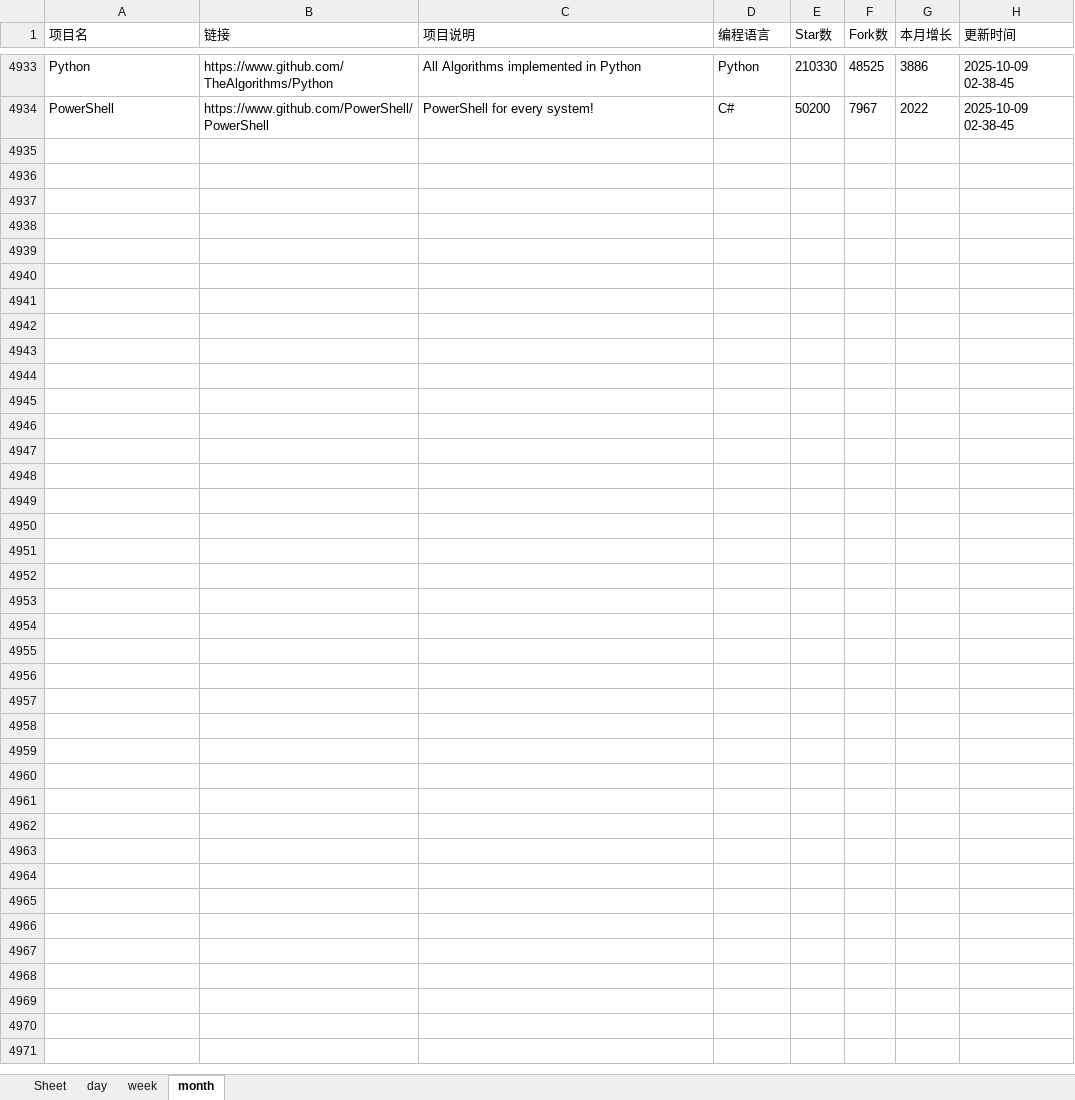
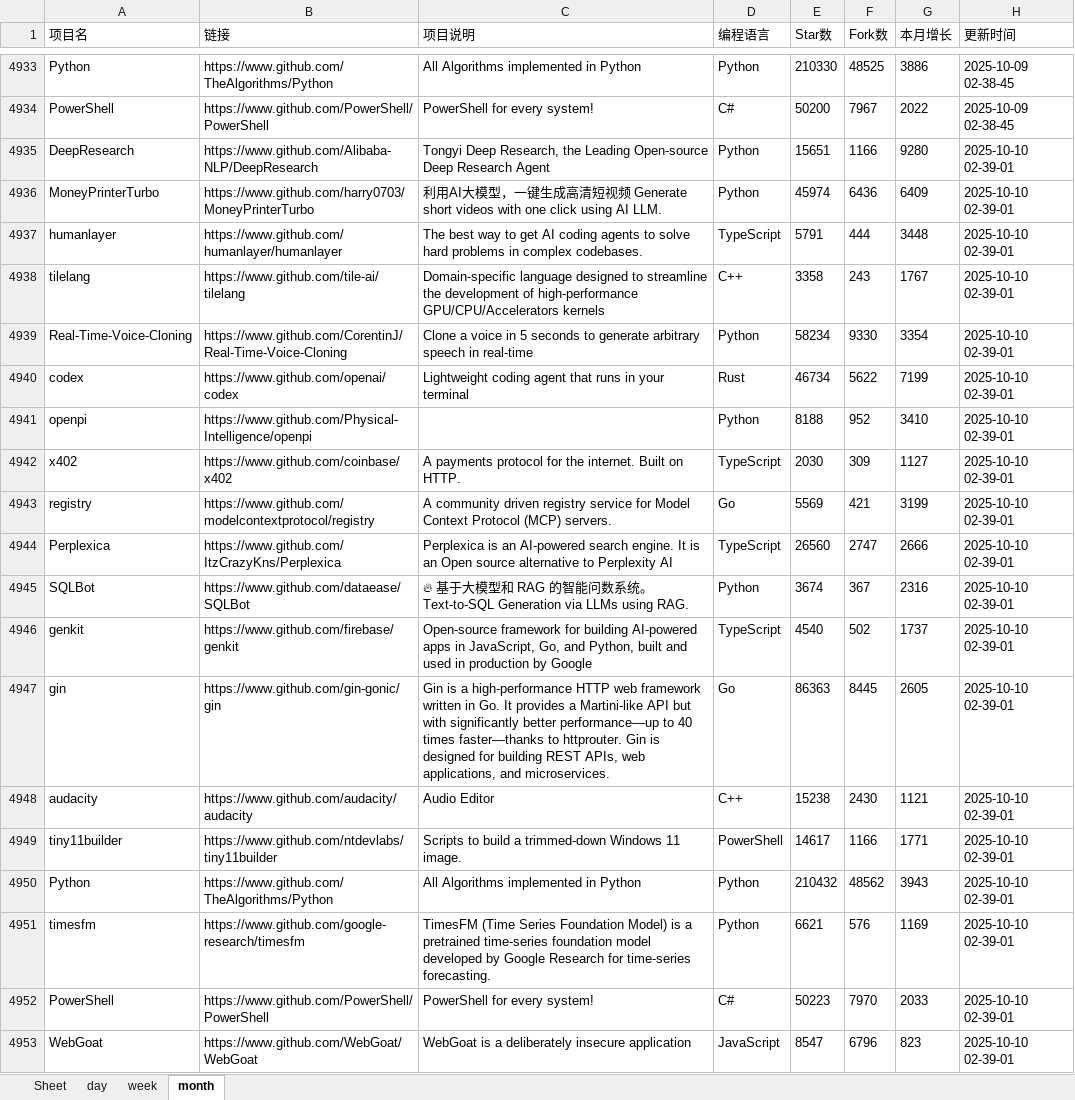
Before and after one commit to WHG555/github-today-repositories, an Excel workbook: github.xlsx, sheet month, drawn as a sheet; only a part is shown, gaps mark what is left out; values as stored, in another font and other column widths than the file's, no borders; the diff names each change by its address in the sheet, - before the commit and + after, or states it on an @@ line.

```diff
--- a/github.xlsx (sheet month)
+++ b/github.xlsx (sheet month)
+row 4935: DeepResearch | https://www.github.com/Alibaba-NLP/DeepResearch | Tongyi Deep Research, the Leading Open-source Deep Research Agent | Python | 15651 | 1166 | 9280 | 2025-10-10 02-39-01
+row 4936: MoneyPrinterTurbo | https://www.github.com/harry0703/MoneyPrinterTurbo | 利用AI大模型，一键生成高清短视频 Generate short videos with one click using AI LLM. | Python | 45974 | 6436 | 6409 | 2025-10-10 02-39-01
+row 4937: humanlayer | https://www.github.com/humanlayer/humanlayer | The best way to get AI coding agents to solve hard problems in complex codebases. | TypeScript | 5791 | 444 | 3448 | 2025-10-10 02-39-01
+row 4938: tilelang | https://www.github.com/tile-ai/tilelang | Domain-specific language designed to streamline the development of high-performance GPU/CPU/Accelerators kernels | C++ | 3358 | 243 | 1767 | 2025-10-10 02-39-01
+row 4939: Real-Time-Voice-Cloning | https://www.github.com/CorentinJ/Real-Time-Voice-Cloning | Clone a voice in 5 seconds to generate arbitrary speech in real-time | Python | 58234 | 9330 | 3354 | 2025-10-10 02-39-01
+row 4940: codex | https://www.github.com/openai/codex | Lightweight coding agent that runs in your terminal | Rust | 46734 | 5622 | 7199 | 2025-10-10 02-39-01
+row 4941: openpi | https://www.github.com/Physical-Intelligence/openpi |  | Python | 8188 | 952 | 3410 | 2025-10-10 02-39-01
+row 4942: x402 | https://www.github.com/coinbase/x402 | A payments protocol for the internet. Built on HTTP. | TypeScript | 2030 | 309 | 1127 | 2025-10-10 02-39-01
+row 4943: registry | https://www.github.com/modelcontextprotocol/registry | A community driven registry service for Model Context Protocol (MCP) servers. | Go | 5569 | 421 | 3199 | 2025-10-10 02-39-01
+row 4944: Perplexica | https://www.github.com/ItzCrazyKns/Perplexica | Perplexica is an AI-powered search engine. It is an Open source alternative to Perplexity AI | TypeScript | 26560 | 2747 | 2666 | 2025-10-10 02-39-01
+row 4945: SQLBot | https://www.github.com/dataease/SQLBot | 🔥 基于大模型和 RAG 的智能问数系统。Text-to-SQL Generation via LLMs using RAG. | Python | 3674 | 367 | 2316 | 2025-10-10 02-39-01
+row 4946: genkit | https://www.github.com/firebase/genkit | Open-source framework for building AI-powered apps in JavaScript, Go, and Python, built and used in production by Google | TypeScript | 4540 | 502 | 1737 | 2025-10-10 02-39-01
+row 4947: gin | https://www.github.com/gin-gonic/gin | Gin is a high-performance HTTP web framework written in Go. It provides a Martini-like API but with significantly better performance—up to 40 times faster—thanks to httprouter. Gin is designed for building REST APIs, web applications, and microservices. | Go | 86363 | 8445 | 2605 | 2025-10-10 02-39-01
+row 4948: audacity | https://www.github.com/audacity/audacity | Audio Editor | C++ | 15238 | 2430 | 1121 | 2025-10-10 02-39-01
+row 4949: tiny11builder | https://www.github.com/ntdevlabs/tiny11builder | Scripts to build a trimmed-down Windows 11 image. | PowerShell | 14617 | 1166 | 1771 | 2025-10-10 02-39-01
+row 4950: Python | https://www.github.com/TheAlgorithms/Python | All Algorithms implemented in Python | Python | 210432 | 48562 | 3943 | 2025-10-10 02-39-01
+row 4951: timesfm | https://www.github.com/google-research/timesfm | TimesFM (Time Series Foundation Model) is a pretrained time-series foundation model developed by Google Research for time-series forecasting. | Python | 6621 | 576 | 1169 | 2025-10-10 02-39-01
+row 4952: PowerShell | https://www.github.com/PowerShell/PowerShell | PowerShell for every system! | C# | 50223 | 7970 | 2033 | 2025-10-10 02-39-01
+row 4953: WebGoat | https://www.github.com/WebGoat/WebGoat | WebGoat is a deliberately insecure application | JavaScript | 8547 | 6796 | 823 | 2025-10-10 02-39-01
```
Also changed, not shown: sheet week, sheet day.
